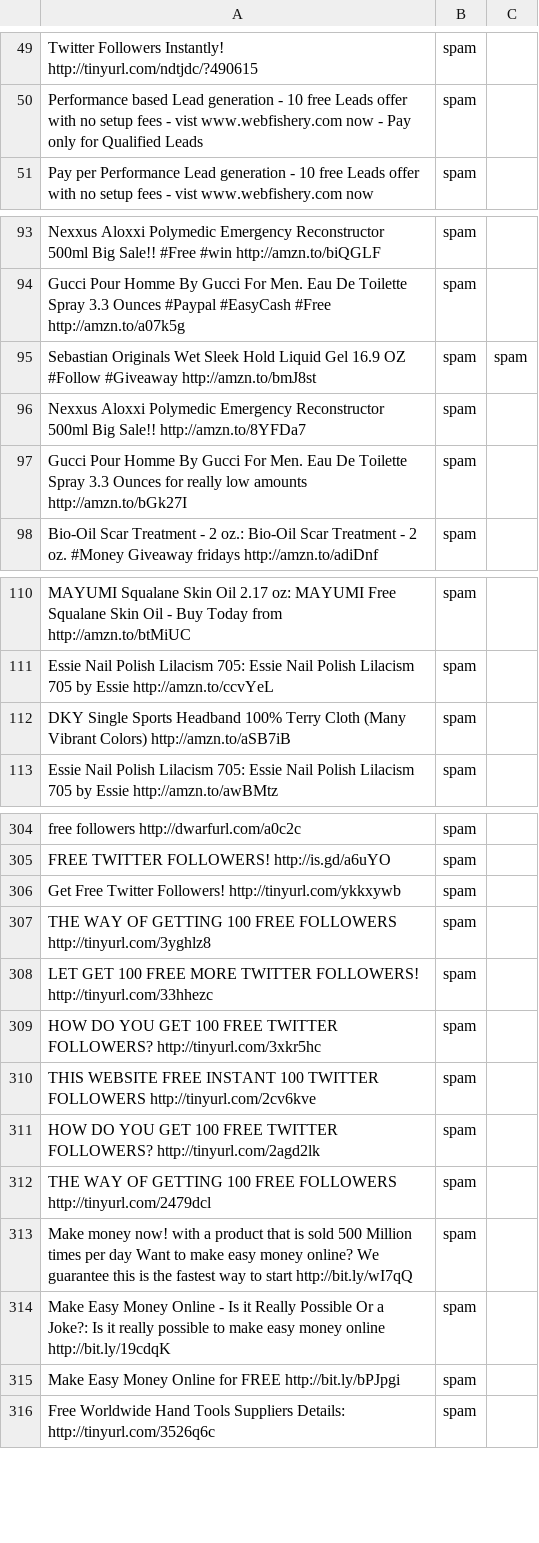
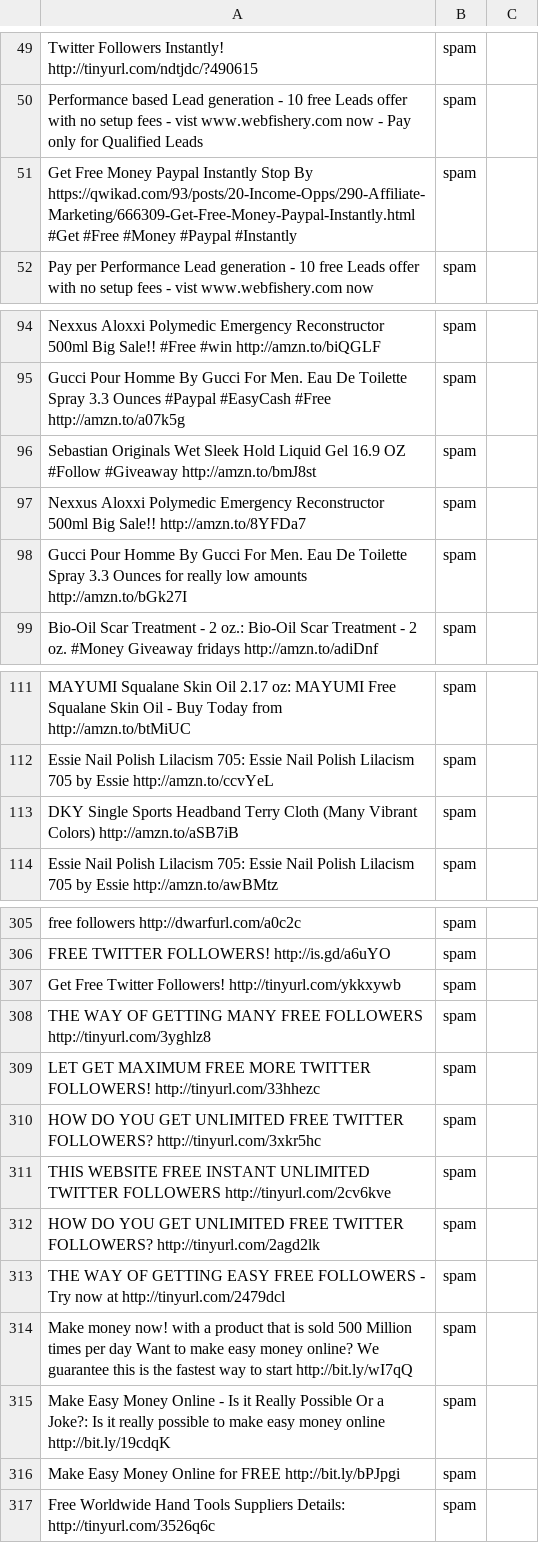
Before and after one commit to vihanga-bandara/Spam-Detector-ML-NLP, a CSV file: SpamTweetsFinalDataset.csv, drawn as a sheet; only a part is shown, gaps mark what is left out; the diff covers the shown part only.

```diff
--- a/SpamTweetsFinalDataset.csv
+++ b/SpamTweetsFinalDataset.csv
@@ -50,2 +50,3 @@ Twitter Followers Instantly! http://tinyurl.com/ndtjdc/?490615
 Performance based Lead generation - 10 free Leads offer with no setup fees - vist www.webfishery.com now - Pay only for Qualified Leads                                                            ,spam
+Get Free Money Paypal Instantly Stop By  https://qwikad.com/93/posts/20-Income-Opps/290-Affiliate-Marketing/666309-Get-Free-Money-Paypal-Instantly.html #Get #Free #Money #Paypal #Instantly       ,spam
 Pay per Performance Lead generation - 10 free Leads offer with no setup fees - vist www.webfishery.com now                                                                                         ,spam
@@ -94,3 +95,3 @@ Nexxus Aloxxi Polymedic Emergency Reconstructor 500ml Big Sale!! #Free #win http
 Gucci Pour Homme By Gucci For Men. Eau De Toilette Spray 3.3 Ounces #Paypal #EasyCash #Free http://amzn.to/a07k5g                                                                                  ,spam
-Sebastian Originals Wet Sleek Hold Liquid Gel 16.9 OZ #Follow #Giveaway http://amzn.to/bmJ8st                                                                                                      ,spam,spam
+Sebastian Originals Wet Sleek Hold Liquid Gel 16.9 OZ #Follow #Giveaway http://amzn.to/bmJ8st                                                                                                      ,spam
 Nexxus Aloxxi Polymedic Emergency Reconstructor 500ml Big Sale!! http://amzn.to/8YFDa7                                                                                                             ,spam
@@ -111,3 +112,3 @@ MAYUMI Squalane Skin Oil 2.17 oz: MAYUMI Free Squalane Skin Oil - Buy Today from
 Essie Nail Polish Lilacism 705: Essie Nail Polish Lilacism 705 by Essie http://amzn.to/ccvYeL                                                                                                      ,spam
-DKY Single Sports Headband 100% Terry Cloth (Many Vibrant Colors) http://amzn.to/aSB7iB                                                                                                            ,spam
+DKY Single Sports Headband Terry Cloth (Many Vibrant Colors) http://amzn.to/aSB7iB                                                                                                                 ,spam
 Essie Nail Polish Lilacism 705: Essie Nail Polish Lilacism 705 by Essie http://amzn.to/awBMtz                                                                                                      ,spam
@@ -306,8 +307,8 @@ FREE TWITTER FOLLOWERS! http://is.gd/a6uYO
 Get Free Twitter Followers!  http://tinyurl.com/ykkxywb                                                                                                                                            ,spam
-THE WAY OF GETTING 100 FREE FOLLOWERS  http://tinyurl.com/3yghlz8                                                                                                                                  ,spam
-LET GET 100 FREE MORE TWITTER FOLLOWERS!  http://tinyurl.com/33hhezc                                                                                                                               ,spam
-HOW DO YOU GET 100 FREE TWITTER FOLLOWERS?  http://tinyurl.com/3xkr5hc                                                                                                                             ,spam
-THIS WEBSITE FREE INSTANT 100 TWITTER FOLLOWERS  http://tinyurl.com/2cv6kve                                                                                                                        ,spam
-HOW DO YOU GET 100 FREE TWITTER FOLLOWERS?  http://tinyurl.com/2agd2lk                                                                                                                             ,spam
-THE WAY OF GETTING 100 FREE FOLLOWERS  http://tinyurl.com/2479dcl                                                                                                                                  ,spam
+THE WAY OF GETTING MANY FREE FOLLOWERS  http://tinyurl.com/3yghlz8                                                                                                                                 ,spam
+LET GET MAXIMUM FREE MORE TWITTER FOLLOWERS!  http://tinyurl.com/33hhezc                                                                                                                           ,spam
+HOW DO YOU GET UNLIMITED FREE TWITTER FOLLOWERS?  http://tinyurl.com/3xkr5hc                                                                                                                       ,spam
+THIS WEBSITE FREE INSTANT UNLIMITED TWITTER FOLLOWERS  http://tinyurl.com/2cv6kve                                                                                                                  ,spam
+HOW DO YOU GET UNLIMITED FREE TWITTER FOLLOWERS?  http://tinyurl.com/2agd2lk                                                                                                                       ,spam
+THE WAY OF GETTING EASY FREE FOLLOWERS - Try now at  http://tinyurl.com/2479dcl                                                                                                                    ,spam
 Make money now! with a product that is sold 500 Million times per day Want to make easy money online? We guarantee this is the fastest way to start http://bit.ly/wI7qQ                            ,spam
```
Also changed, not shown: 25 edited cells elsewhere in this file.
